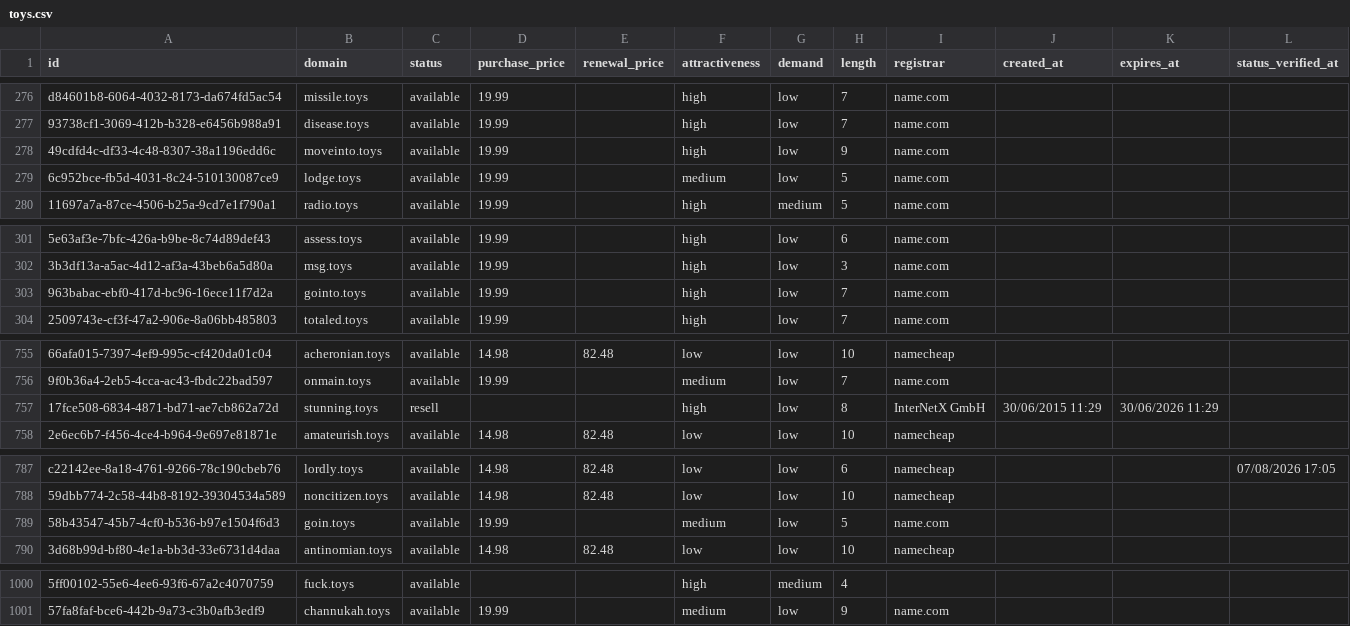
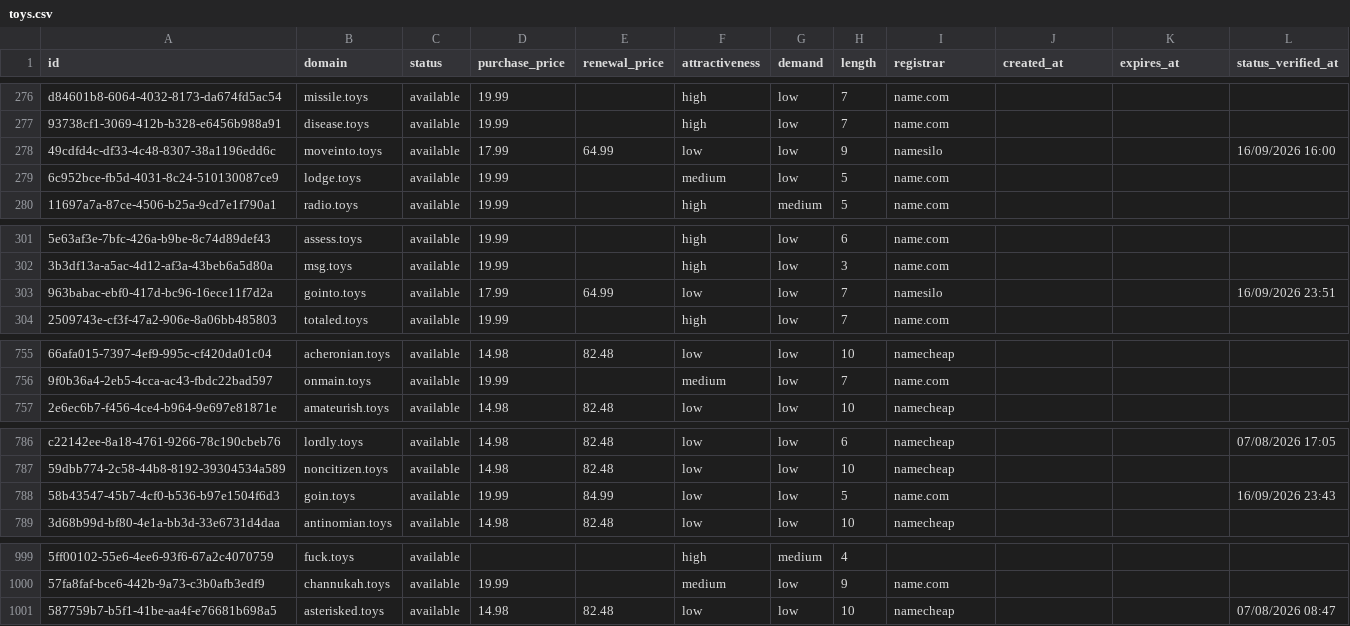
Before and after one commit to UniqueDomains/toys-oneword-domains, a CSV file: toys.csv, drawn as a sheet; only a part is shown, gaps mark what is left out; removed rows and columns are numbered as before the commit, all else as after; the diff names each change by its address in the sheet, - before the commit and + after, or states it on an @@ line.

Commit message:
Domains update

```diff
--- a/toys.csv
+++ b/toys.csv
-D278 (purchase_price): 19.99
+D278 (purchase_price): 17.99
-E278 (renewal_price): (empty)
+E278 (renewal_price): 64.99
-F278 (attractiveness): high
+F278 (attractiveness): low
-I278 (registrar): name.com
+I278 (registrar): namesilo
-L278 (status_verified_at): (empty)
+L278 (status_verified_at): 16/09/2026 16:00
-D303 (purchase_price): 19.99
+D303 (purchase_price): 17.99
-E303 (renewal_price): (empty)
+E303 (renewal_price): 64.99
-F303 (attractiveness): high
+F303 (attractiveness): low
-I303 (registrar): name.com
+I303 (registrar): namesilo
-L303 (status_verified_at): (empty)
+L303 (status_verified_at): 16/09/2026 23:51
-row 757: 17fce508-6834-4871-bd71-ae7cb862a72d | stunning.toys | resell |  |  | high | low | 8 | InterNetX GmbH | 30/06/2015 11:29 | 30/06/2026 11:29
-E788 (renewal_price): (empty)
+E788 (renewal_price): 84.99
-F788 (attractiveness): medium
+F788 (attractiveness): low
-L788 (status_verified_at): (empty)
+L788 (status_verified_at): 16/09/2026 23:43
+row 1001: 587759b7-b5f1-41be-aa4f-e76681b698a5 | asterisked.toys | available | 14.98 | 82.48 | low | low | 10 | namecheap |  |  | 07/08/2026 08:47
```
Also changed, not shown: 4 other files.
